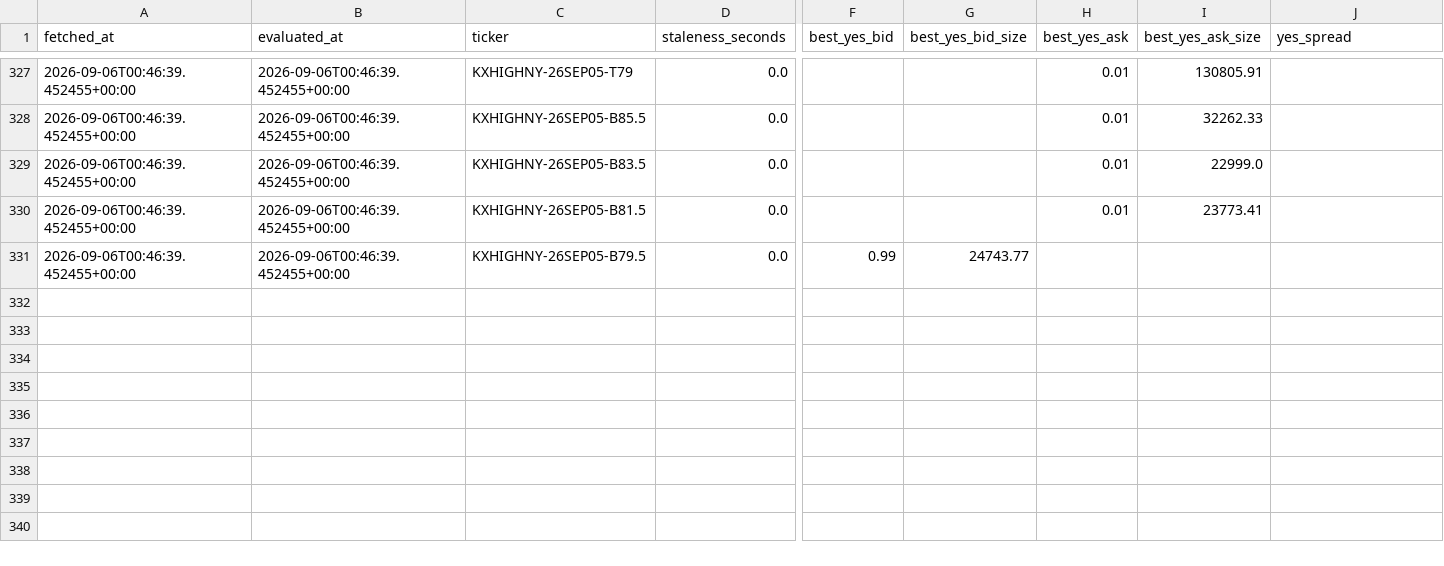
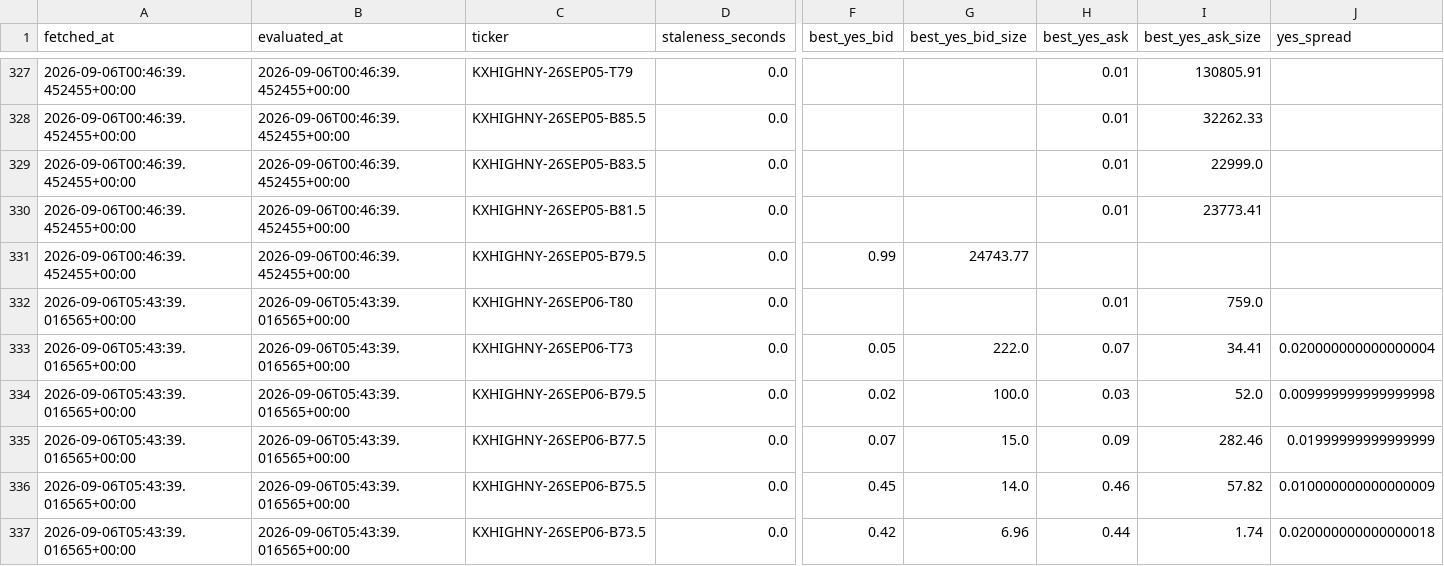
Before and after one commit to ericzzhang27-sys/Kalshi-Weather-Trading, a CSV file: data/raw/kalshi_orderbooks/orderbook_summary_202609.csv, drawn as a sheet; only a part is shown, gaps mark what is left out; rows hold the shown columns only; the diff names each change by its address in the sheet, - before the commit and + after, or states it on an @@ line.

```diff
--- a/data/raw/kalshi_orderbooks/orderbook_summary_202609.csv
+++ b/data/raw/kalshi_orderbooks/orderbook_summary_202609.csv
+row 332: 2026-09-06T05:43:39.016565+00:00 | 2026-09-06T05:43:39.016565+00:00 | KXHIGHNY-26SEP06-T80 | 0.0 |  |  | 0.01 | 759.0
+row 333: 2026-09-06T05:43:39.016565+00:00 | 2026-09-06T05:43:39.016565+00:00 | KXHIGHNY-26SEP06-T73 | 0.0 | 0.05 | 222.0 | 0.07 | 34.41 | 0.020000000000000004
+row 334: 2026-09-06T05:43:39.016565+00:00 | 2026-09-06T05:43:39.016565+00:00 | KXHIGHNY-26SEP06-B79.5 | 0.0 | 0.02 | 100.0 | 0.03 | 52.0 | 0.009999999999999998
+row 335: 2026-09-06T05:43:39.016565+00:00 | 2026-09-06T05:43:39.016565+00:00 | KXHIGHNY-26SEP06-B77.5 | 0.0 | 0.07 | 15.0 | 0.09 | 282.46 | 0.01999999999999999
+row 336: 2026-09-06T05:43:39.016565+00:00 | 2026-09-06T05:43:39.016565+00:00 | KXHIGHNY-26SEP06-B75.5 | 0.0 | 0.45 | 14.0 | 0.46 | 57.82 | 0.010000000000000009
+row 337: 2026-09-06T05:43:39.016565+00:00 | 2026-09-06T05:43:39.016565+00:00 | KXHIGHNY-26SEP06-B73.5 | 0.0 | 0.42 | 6.96 | 0.44 | 1.74 | 0.020000000000000018
```
Also changed, not shown: data/raw/kalshi_orderbooks/scrape_log.csv, 4 other files.
